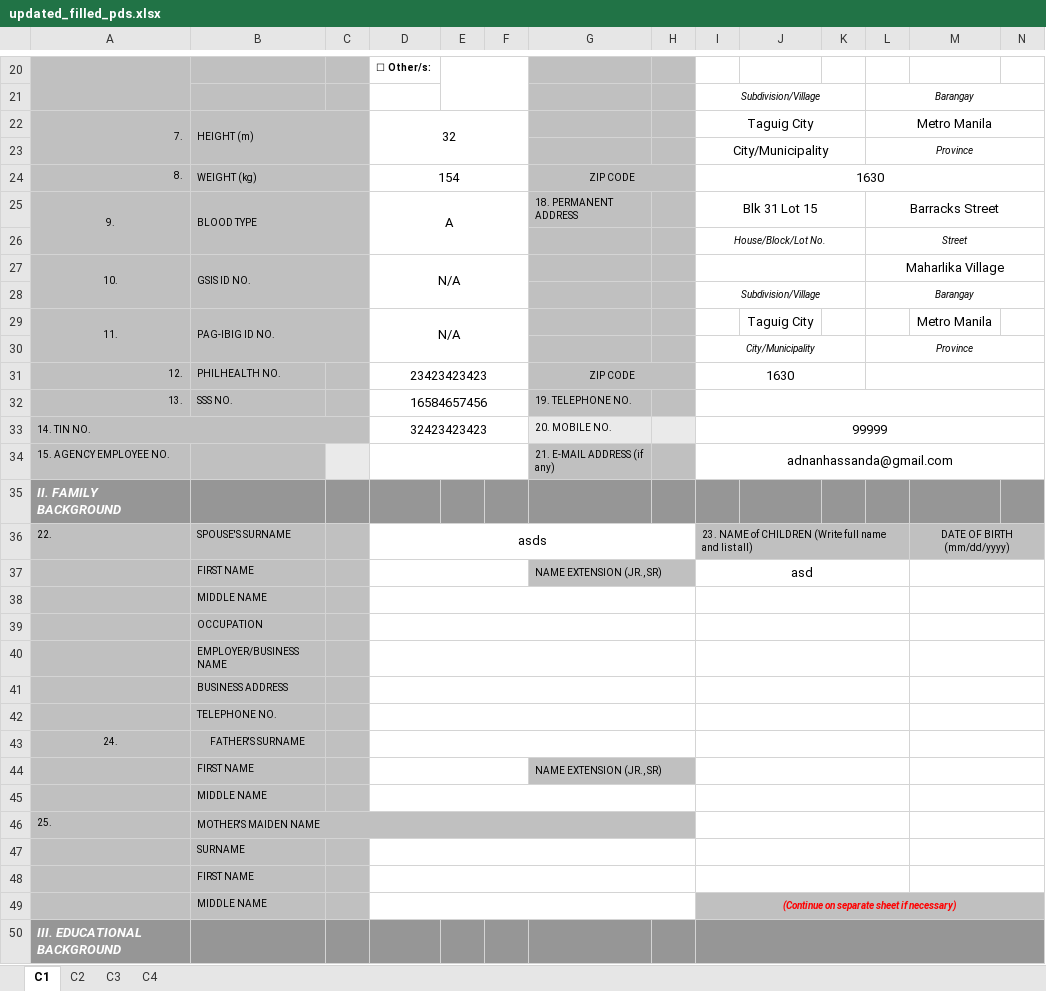
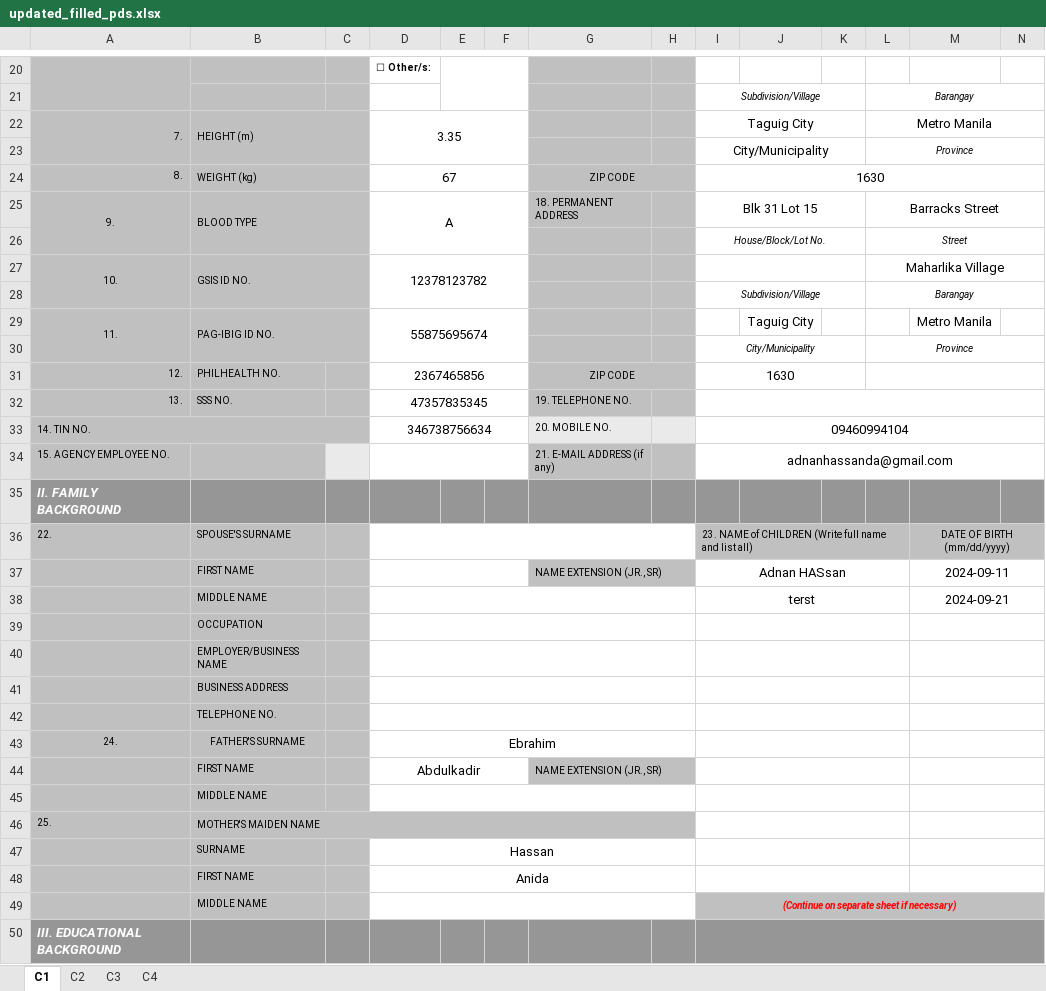
Before and after one commit to PUPT-HRIS/PUPTHRIS, an Excel workbook: backend/temp/updated_filled_pds.xlsx, sheet C1, drawn as a sheet; only a part is shown, gaps mark what is left out; values as stored, in another font and other column widths than the file's, no borders; charts and pictures not drawn; removed rows and columns are numbered as before the commit, all else as after; rows hold the shown columns only; the diff covers the shown part only; the diff names each change by its address in the sheet, - before the commit and + after, or states it on an @@ line.

```diff
--- a/backend/temp/updated_filled_pds.xlsx (sheet C1)
+++ b/backend/temp/updated_filled_pds.xlsx (sheet C1)
-D22: 32
+D22: 3.35
-D24: 154
+D24: 67
-D27: N/A
+D27: 12378123782
-D29: N/A
+D29: 55875695674
-D31: 23423423423
+D31: 2367465856
-D32: 16584657456
+D32: 47357835345
-D33: 32423423423
+D33: 346738756634
-I33: 99999
+I33: 09460994104
-D36: asds
+D36: (empty)
-I37: asd
+I37: Adnan HASsan
-M37: (empty)
+M37: 2024-09-11
-row 38:  | MIDDLE NAME
+row 38:  | MIDDLE NAME |  |  |  |  |  |  | terst |  |  |  | 2024-09-21
-D43: (empty)
+D43: Ebrahim
-D44: (empty)
+D44: Abdulkadir
-D47: (empty)
+D47: Hassan
-D48: (empty)
+D48: Anida
```
Also changed, not shown: 5 added rows, 5 removed rows and 8 edited cells elsewhere in this sheet, charts or pictures, 1 other file.
